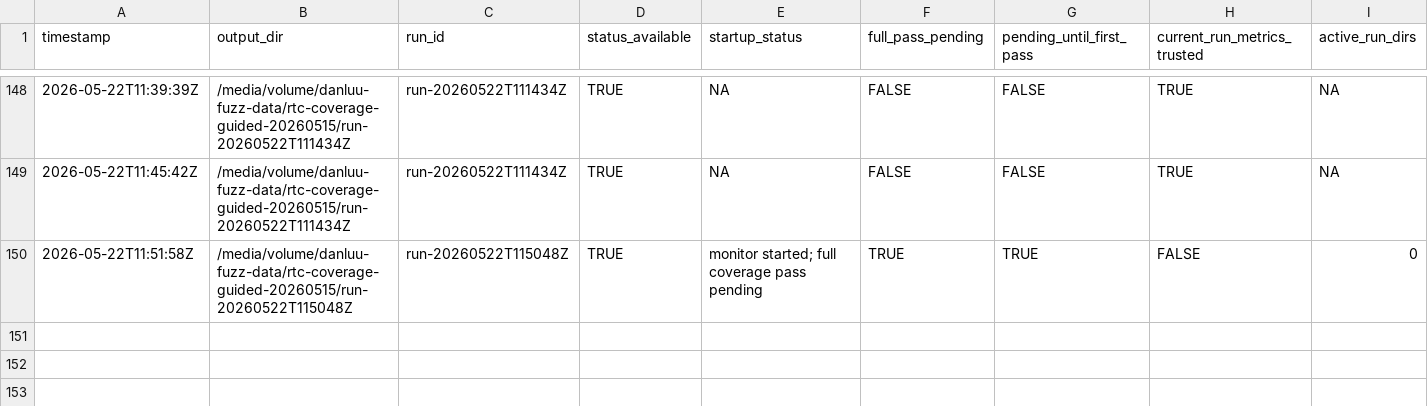
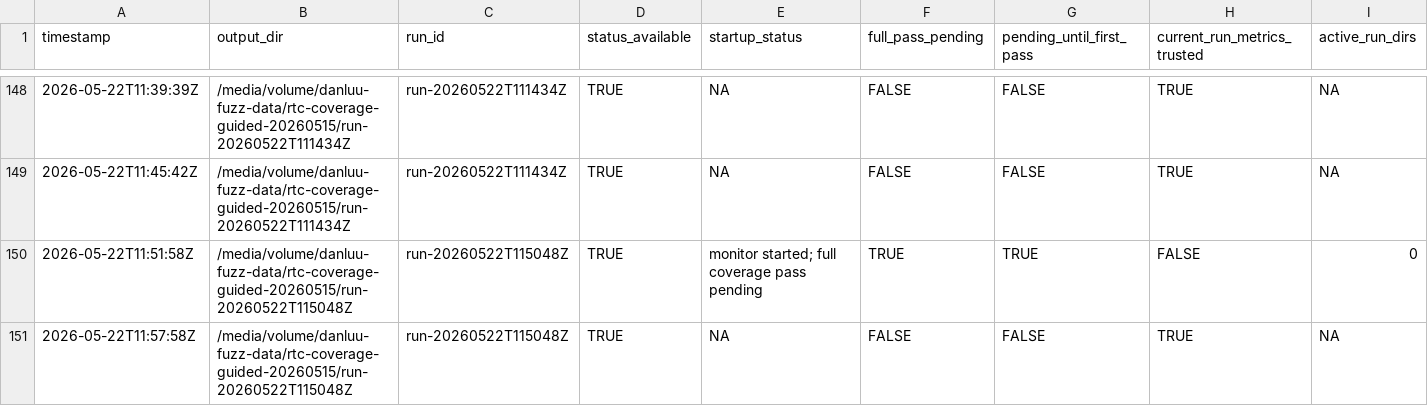
Before and after one commit to danluu/gutenberg, a CSV file: docs/explanations/architecture/rtc-jetstream2-fuzz-trends-20260515/data/current_run_accounting.csv, drawn as a sheet; only a part is shown, gaps mark what is left out; rows hold the shown columns only; the diff names each change by its address in the sheet, - before the commit and + after, or states it on an @@ line.

```diff
--- a/docs/explanations/architecture/rtc-jetstream2-fuzz-trends-20260515/data/current_run_accounting.csv
+++ b/docs/explanations/architecture/rtc-jetstream2-fuzz-trends-20260515/data/current_run_accounting.csv
+row 151: 2026-05-22T11:57:58Z | /media/volume/danluu-fuzz-data/rtc-coverage-guided-20260515/run-20260522T115048Z | run-20260522T115048Z | TRUE | NA | FALSE | FALSE | TRUE | NA
```
Also changed, not shown: docs/explanations/architecture/rtc-jetstream2-fuzz-trends-20260515/data/disk_free_space.csv, docs/explanations/architecture/rtc-jetstream2-fuzz-trends-20260515/data/feature_counts.csv, 54 other files.
